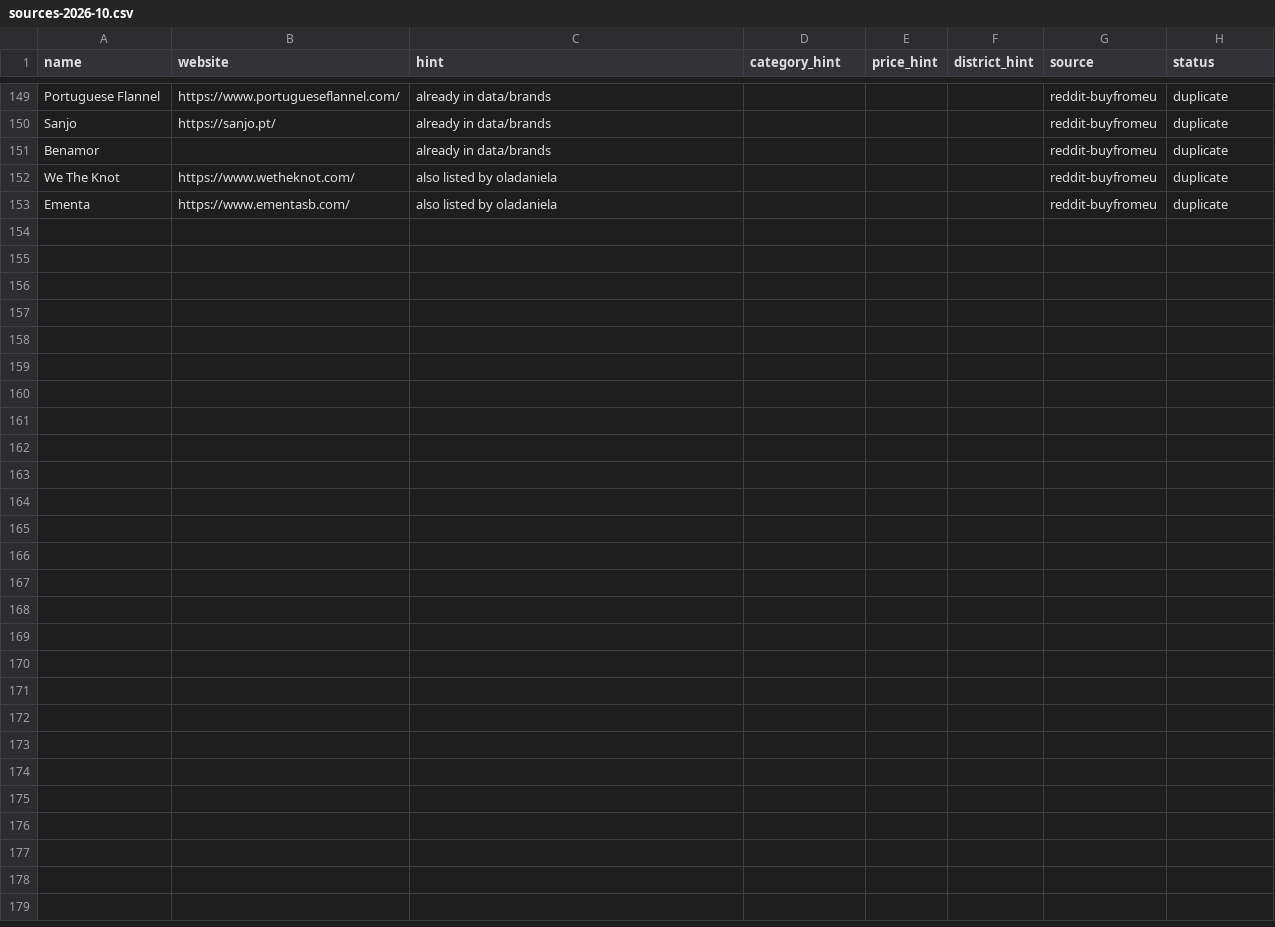
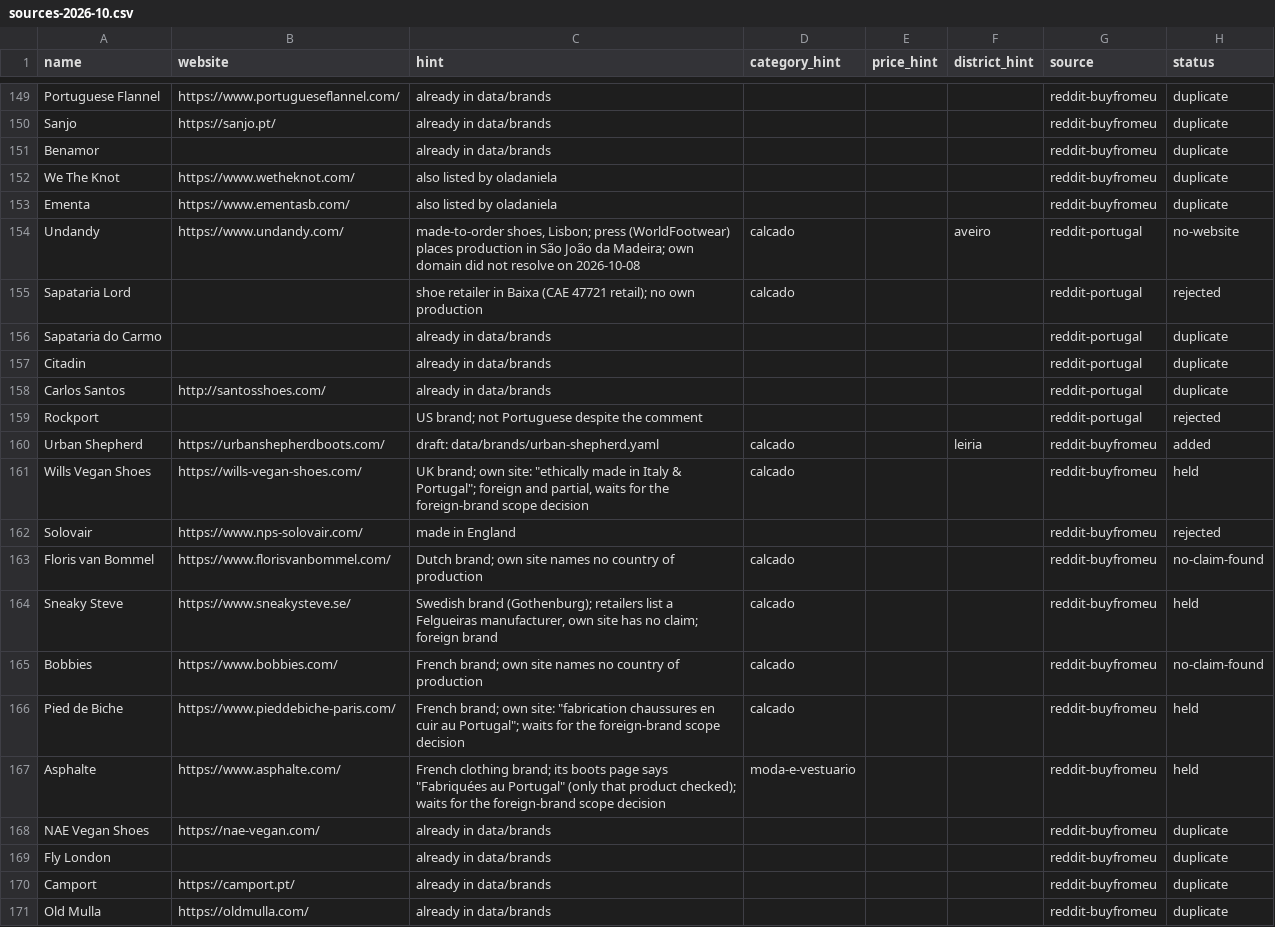
Before and after one commit to OsodracPT/feitoemportugal, a CSV file: docs/leads/sources-2026-10.csv, drawn as a sheet; only a part is shown, gaps mark what is left out; the diff names each change by its address in the sheet, - before the commit and + after, or states it on an @@ line.

Commit message:
new brands and leads

```diff
--- a/docs/leads/sources-2026-10.csv
+++ b/docs/leads/sources-2026-10.csv
+row 154: Undandy | https://www.undandy.com/ | made-to-order shoes, Lisbon; press (WorldFootwear) places production in São João da Madeira; own domain did not resolve on 2026-10-08 | calcado |  | aveiro | reddit-portugal | no-website
+row 155: Sapataria Lord |  | shoe retailer in Baixa (CAE 47721 retail); no own production | calcado |  |  | reddit-portugal | rejected
+row 156: Sapataria do Carmo |  | already in data/brands |  |  |  | reddit-portugal | duplicate
+row 157: Citadin |  | already in data/brands |  |  |  | reddit-portugal | duplicate
+row 158: Carlos Santos | http://santosshoes.com/ | already in data/brands |  |  |  | reddit-portugal | duplicate
+row 159: Rockport |  | US brand; not Portuguese despite the comment |  |  |  | reddit-portugal | rejected
+row 160: Urban Shepherd | https://urbanshepherdboots.com/ | draft: data/brands/urban-shepherd.yaml | calcado |  | leiria | reddit-buyfromeu | added
+row 161: Wills Vegan Shoes | https://wills-vegan-shoes.com/ | UK brand; own site: "ethically made in Italy & Portugal"; foreign and partial, waits for the foreign-brand scope decision | calcado |  |  | reddit-buyfromeu | held
+row 162: Solovair | https://www.nps-solovair.com/ | made in England |  |  |  | reddit-buyfromeu | rejected
+row 163: Floris van Bommel | https://www.florisvanbommel.com/ | Dutch brand; own site names no country of production | calcado |  |  | reddit-buyfromeu | no-claim-found
+row 164: Sneaky Steve | https://www.sneakysteve.se/ | Swedish brand (Gothenburg); retailers list a Felgueiras manufacturer, own site has no claim; foreign brand | calcado |  |  | reddit-buyfromeu | held
+row 165: Bobbies | https://www.bobbies.com/ | French brand; own site names no country of production | calcado |  |  | reddit-buyfromeu | no-claim-found
+row 166: Pied de Biche | https://www.pieddebiche-paris.com/ | French brand; own site: "fabrication chaussures en cuir au Portugal"; waits for the foreign-brand scope decision | calcado |  |  | reddit-buyfromeu | held
+row 167: Asphalte | https://www.asphalte.com/ | French clothing brand; its boots page says "Fabriquées au Portugal" (only that product checked); waits for the foreign-brand scope decision | moda-e-vestuario |  |  | reddit-buyfromeu | held
+row 168: NAE Vegan Shoes | https://nae-vegan.com/ | already in data/brands |  |  |  | reddit-buyfromeu | duplicate
+row 169: Fly London |  | already in data/brands |  |  |  | reddit-buyfromeu | duplicate
+row 170: Camport | https://camport.pt/ | already in data/brands |  |  |  | reddit-buyfromeu | duplicate
+row 171: Old Mulla | https://oldmulla.com/ | already in data/brands |  |  |  | reddit-buyfromeu | duplicate
```
Also changed, not shown: 2 other files.
